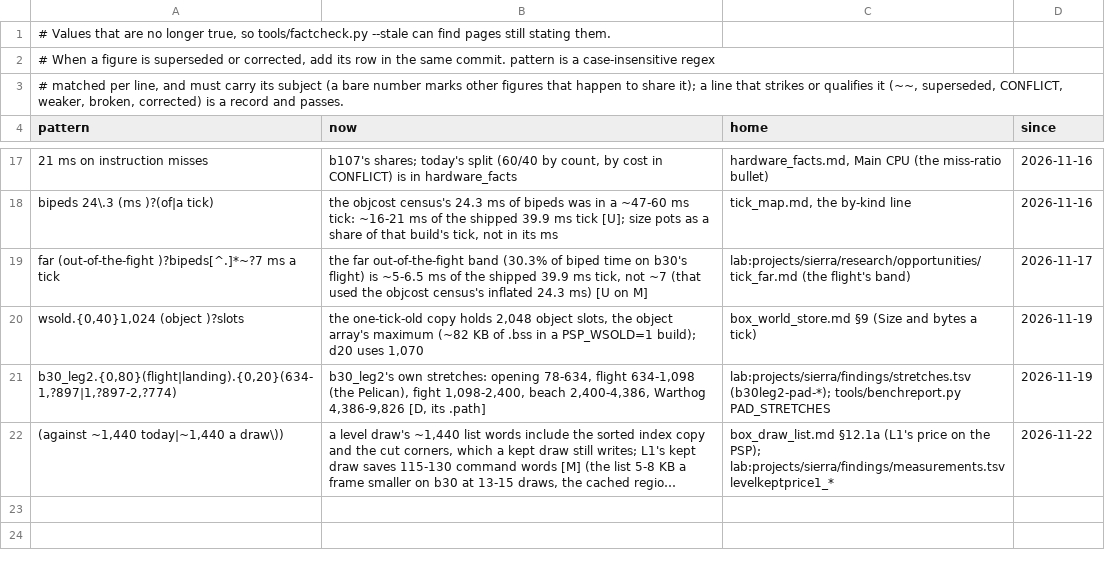
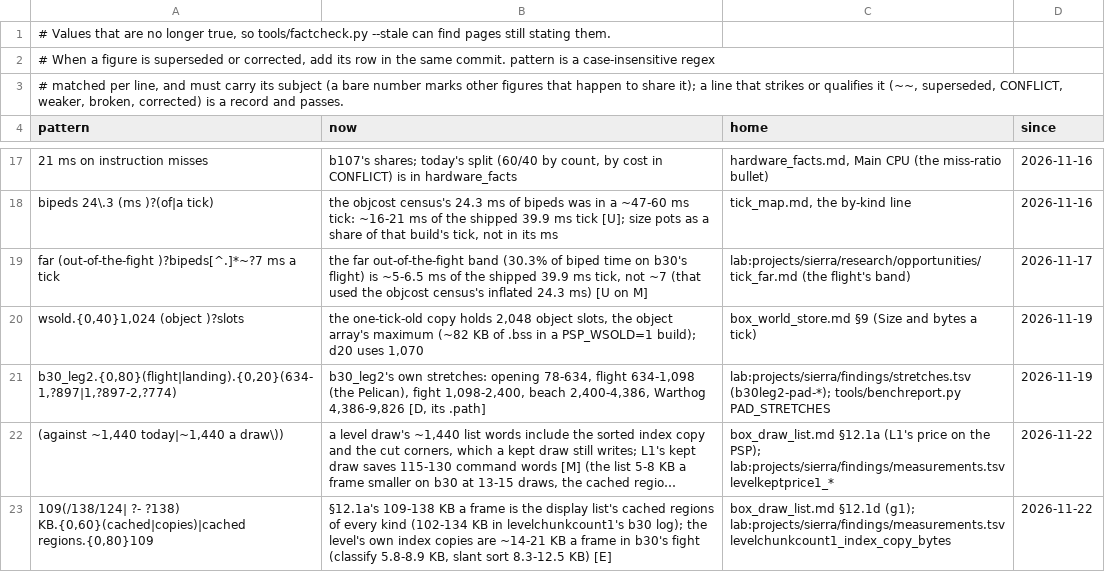
Before and after one commit to ChupathingyCE/Sierra-III, a TSV file: docs/superseded.tsv, drawn as a sheet; only a part is shown, gaps mark what is left out; long unchanged cells end in …; the diff names each change by its address in the sheet, - before the commit and + after, or states it on an @@ line.

Commit message:
box_draw_list 12.1d (g1): levelchunkcount1's counts
Per chunk of 8/16/32 on b30, c20 and a30 (emulator, exact counts): the view
verdict held 60-80% of classified triangles at 16 in b30's fight, within a
few points of its exact ceiling; the buckets 49-52% against a ceiling of
75-90%; the list the frame before's for 86-98% of draws. The level's index
copies are ~14-21 KB a frame in b30's fight: the 109-138 KB was the list's
cached regions of every kind (superseded). The pool needs up to 45 KB on
b30 but 101-164 KB on a30 and c20's opening. 0 violations; play and seeds
identical on and off.

```diff
--- a/docs/superseded.tsv
+++ b/docs/superseded.tsv
+row 23: 109(/138/124| ?- ?138) KB.{0,60}(cached|copies)|cached regions.{0,80}109 | §12.1a's 109-138 KB a frame is the display list's cached regions of every kind (102-134 KB in levelchunkcount1's b30 log); the level's own index copies are ~14-21 KB a frame in b30's fight (classify 5.8-8.9 KB, slant sort 8.3-12.5 KB) [E] | box_draw_list.md §12.1d (g1); lab:projects/sierra/findings/measurements.tsv levelchunkcount1_index_copy_bytes | 2026-11-22
```
Also changed, not shown: 1 other file.
